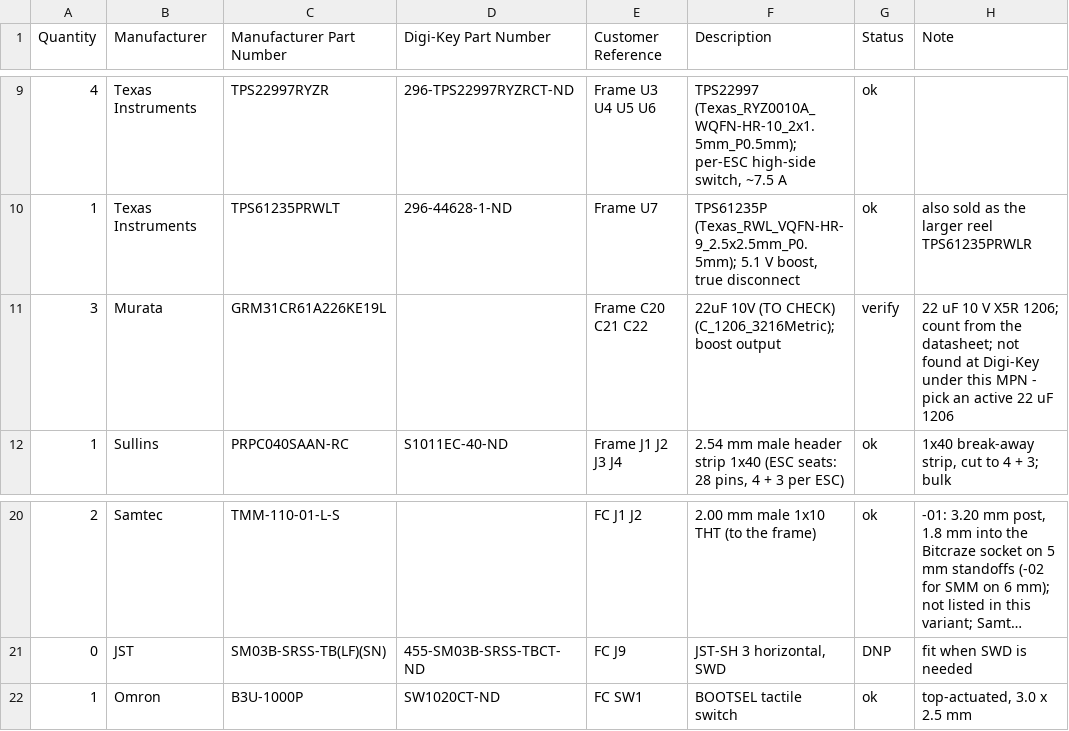
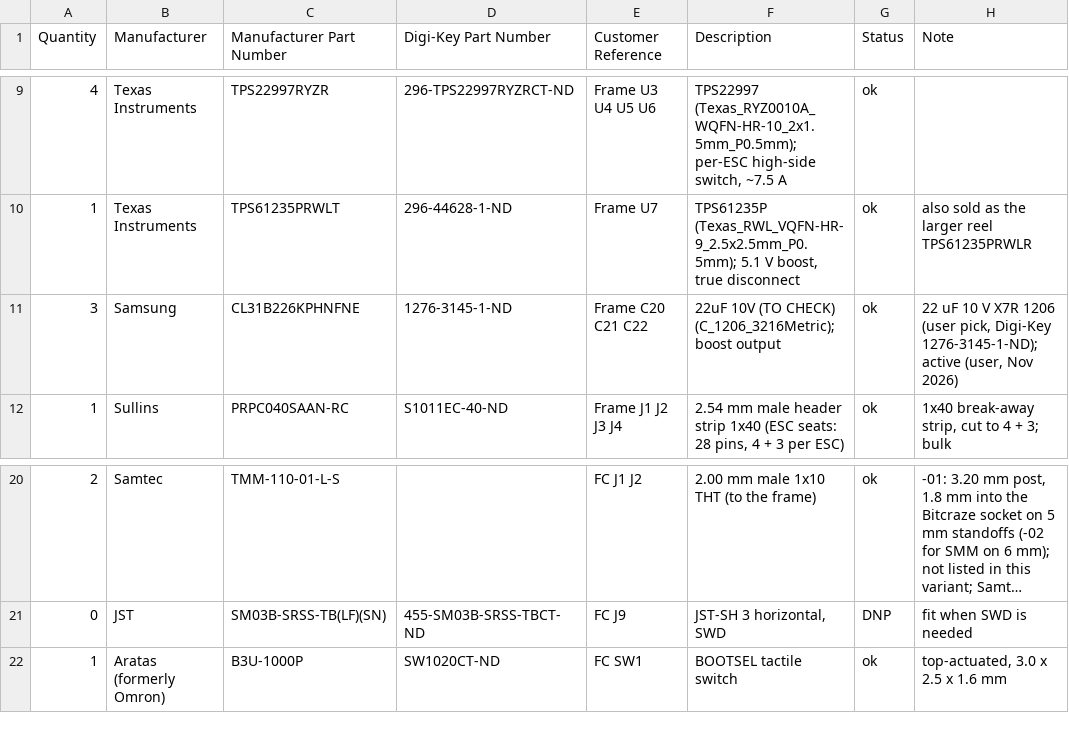
Before and after one commit to arkadiraf/KiCad-Designs, a CSV file: Drone_1S_Pico2W/fabrication/BOM_DigiKey.csv, drawn as a sheet; only a part is shown, gaps mark what is left out; long unchanged cells end in ….

```diff
--- a/Drone_1S_Pico2W/fabrication/BOM_DigiKey.csv
+++ b/Drone_1S_Pico2W/fabrication/BOM_DigiKey.csv
@@ -10,3 +10,3 @@ Quantity,Manufacturer,Manufacturer Part Number,Digi-Key Part Number,Customer Ref
 1,Texas Instruments,TPS61235PRWLT,296-44628-1-ND,Frame U7,"TPS61235P (Texas_RWL_VQFN-HR-9_2.5x2.5mm_P0.5mm); 5.1 V boost, true disconnect",ok,also sold as the larger reel TPS61235PRWLR
-3,Murata,GRM31CR61A226KE19L,,Frame C20 C21 C22,22uF 10V (TO CHECK) (C_1206_3216Metric); boost output,verify,22 uF 10 V X5R 1206; count from the datasheet; not found at Digi-Key under this MPN - pick an active 22 uF 1206
+3,Samsung,CL31B226KPHNFNE,1276-3145-1-ND,Frame C20 C21 C22,22uF 10V (TO CHECK) (C_1206_3216Metric); boost output,ok,"22 uF 10 V X7R 1206 (user pick, Digi-Key 1276-3145-1-ND); active (user, Nov 2026)"
 1,Sullins,PRPC040SAAN-RC,S1011EC-40-ND,Frame J1 J2 J3 J4,"2.54 mm male header strip 1x40 (ESC seats: 28 pins, 4 + 3 per ESC)",ok,"1x40 break-away strip, cut to 4 + 3; bulk"
@@ -21,2 +21,2 @@ Quantity,Manufacturer,Manufacturer Part Number,Digi-Key Part Number,Customer Ref
 0,JST,SM03B-SRSS-TB(LF)(SN),455-SM03B-SRSS-TBCT-ND,FC J9,"JST-SH 3 horizontal, SWD",DNP,fit when SWD is needed
-1,Omron,B3U-1000P,SW1020CT-ND,FC SW1,BOOTSEL tactile switch,ok,"top-actuated, 3.0 x 2.5 mm"
+1,Aratas (formerly Omron),B3U-1000P,SW1020CT-ND,FC SW1,BOOTSEL tactile switch,ok,"top-actuated, 3.0 x 2.5 x 1.6 mm"
```
Also changed, not shown: 7 other files.
